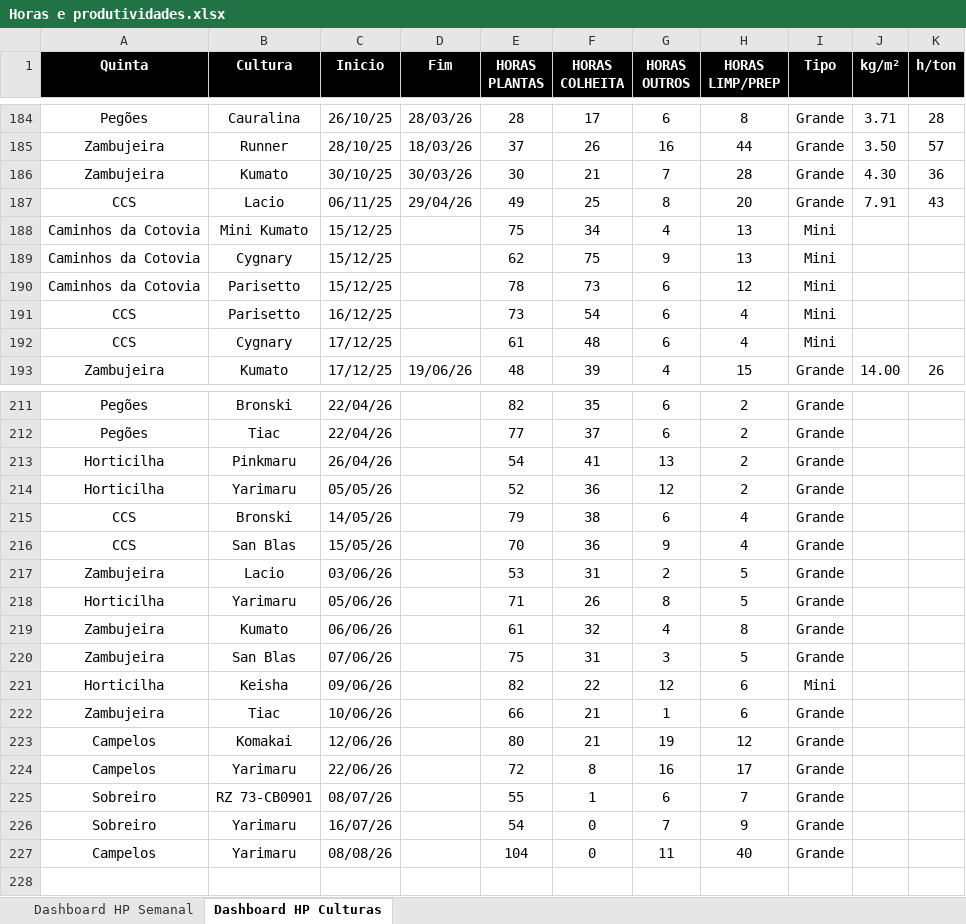
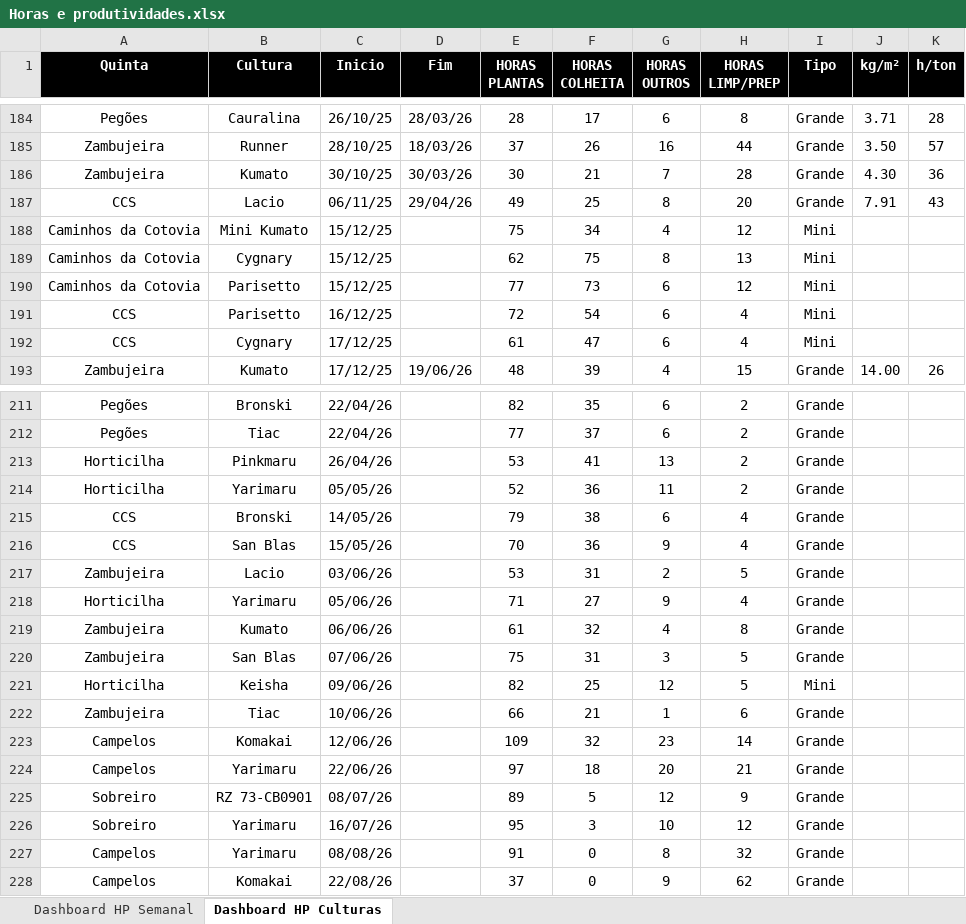
Before and after one commit to luishortipor/horaseprodutividades, an Excel workbook: Horas e produtividades.xlsx, sheet Dashboard HP Culturas, drawn as a sheet; only a part is shown, gaps mark what is left out; values as stored, in another font and other column widths than the file's, no borders; the diff covers the shown part only; the diff names each change by its address in the sheet, - before the commit and + after, or states it on an @@ line.

Commit message:
Add files via upload

```diff
--- a/Horas e produtividades.xlsx (sheet Dashboard HP Culturas)
+++ b/Horas e produtividades.xlsx (sheet Dashboard HP Culturas)
-H188 (HORAS LIMP/PREP): 13
+H188 (HORAS LIMP/PREP): 12
-G189 (HORAS OUTROS): 9
+G189 (HORAS OUTROS): 8
-E190 (HORAS PLANTAS): 78
+E190 (HORAS PLANTAS): 77
-E191 (HORAS PLANTAS): 73
+E191 (HORAS PLANTAS): 72
-F192 (HORAS COLHEITA): 48
+F192 (HORAS COLHEITA): 47
-E213 (HORAS PLANTAS): 54
+E213 (HORAS PLANTAS): 53
-G214 (HORAS OUTROS): 12
+G214 (HORAS OUTROS): 11
-F218 (HORAS COLHEITA): 26
+F218 (HORAS COLHEITA): 27
-G218 (HORAS OUTROS): 8
+G218 (HORAS OUTROS): 9
-H218 (HORAS LIMP/PREP): 5
+H218 (HORAS LIMP/PREP): 4
-F221 (HORAS COLHEITA): 22
+F221 (HORAS COLHEITA): 25
-H221 (HORAS LIMP/PREP): 6
+H221 (HORAS LIMP/PREP): 5
-E223 (HORAS PLANTAS): 80
+E223 (HORAS PLANTAS): 109
-F223 (HORAS COLHEITA): 21
+F223 (HORAS COLHEITA): 32
-G223 (HORAS OUTROS): 19
+G223 (HORAS OUTROS): 23
-H223 (HORAS LIMP/PREP): 12
+H223 (HORAS LIMP/PREP): 14
-E224 (HORAS PLANTAS): 72
+E224 (HORAS PLANTAS): 97
-F224 (HORAS COLHEITA): 8
+F224 (HORAS COLHEITA): 18
-G224 (HORAS OUTROS): 16
+G224 (HORAS OUTROS): 20
-H224 (HORAS LIMP/PREP): 17
+H224 (HORAS LIMP/PREP): 21
-E225 (HORAS PLANTAS): 55
+E225 (HORAS PLANTAS): 89
-F225 (HORAS COLHEITA): 1
+F225 (HORAS COLHEITA): 5
-G225 (HORAS OUTROS): 6
+G225 (HORAS OUTROS): 12
-H225 (HORAS LIMP/PREP): 7
+H225 (HORAS LIMP/PREP): 9
-E226 (HORAS PLANTAS): 54
+E226 (HORAS PLANTAS): 95
-F226 (HORAS COLHEITA): 0
+F226 (HORAS COLHEITA): 3
-G226 (HORAS OUTROS): 7
+G226 (HORAS OUTROS): 10
-H226 (HORAS LIMP/PREP): 9
+H226 (HORAS LIMP/PREP): 12
-E227 (HORAS PLANTAS): 104
+E227 (HORAS PLANTAS): 91
-G227 (HORAS OUTROS): 11
+G227 (HORAS OUTROS): 8
-H227 (HORAS LIMP/PREP): 40
+H227 (HORAS LIMP/PREP): 32
+row 228: Campelos | Komakai | 22/08/26 |  | 37 | 0 | 9 | 62 | Grande
```
Also changed, not shown: 4 edited cells elsewhere in this sheet.
